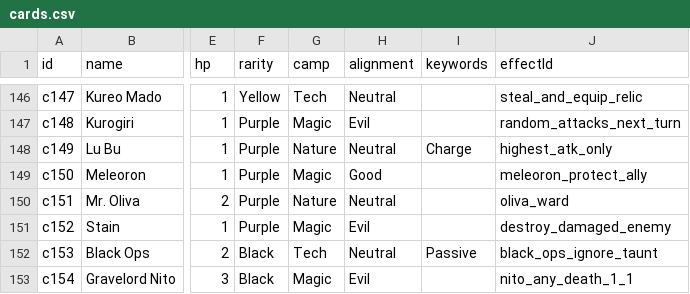
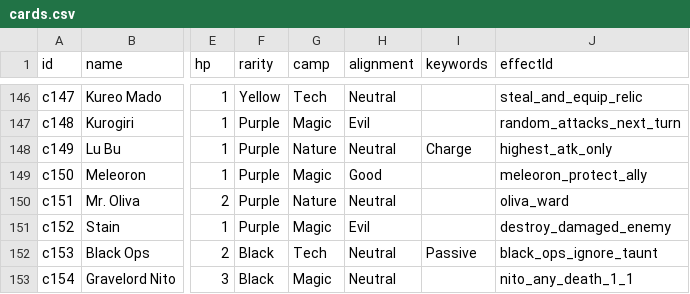
Before and after one commit to Ross-ai-lab/convergence-card-game, a CSV file: source/data/cards.csv, drawn as a sheet; only a part is shown, gaps mark what is left out; the diff covers the shown part only; the diff names each change by its address in the sheet, - before the commit and + after, or states it on an @@ line.

Commit message:
Update card balance and chained targeting rules

```diff
--- a/source/data/cards.csv
+++ b/source/data/cards.csv
-H153 (alignment): Evil
+H153 (alignment): Neutral
```
Also changed, not shown: 1 added row and 9 edited cells elsewhere in this file, 14 other files.
